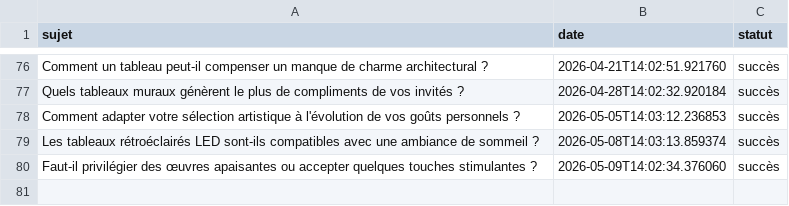
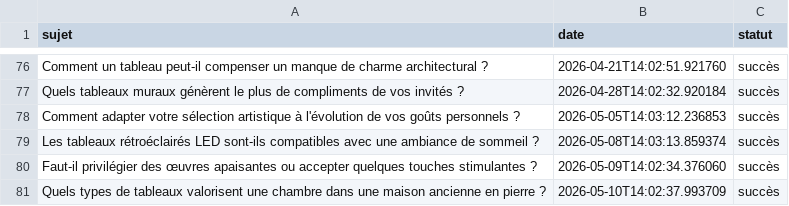
Before and after one commit to Metalosmose21/Chambre-2, a CSV file: sujets_traites.csv, drawn as a sheet; only a part is shown, gaps mark what is left out; the diff names each change by its address in the sheet, - before the commit and + after, or states it on an @@ line.

```diff
--- a/sujets_traites.csv
+++ b/sujets_traites.csv
+row 81: Quels types de tableaux valorisent une chambre dans une maison ancienne en pierre ? | 2026-05-10T14:02:37.993709 | succès
```
Also changed, not shown: sujets.csv.
